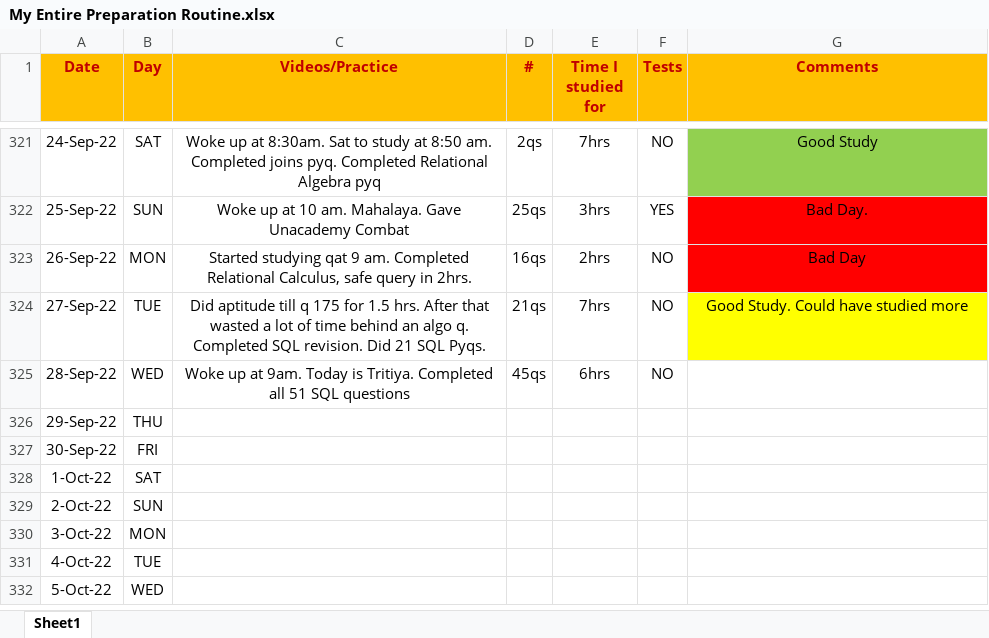
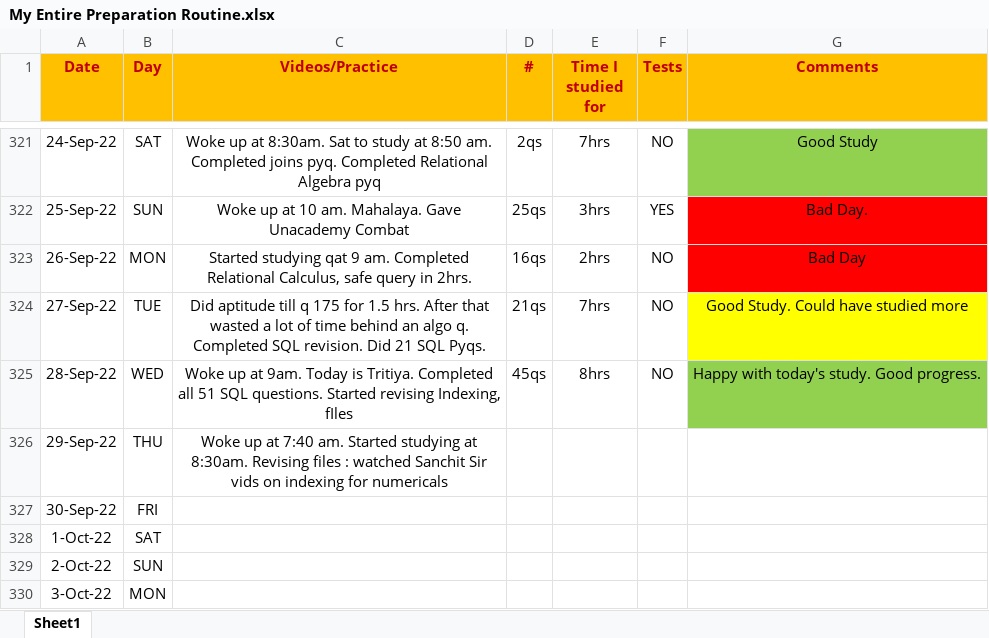
Before and after one commit to Abhrajyoti00/Abhrajyoti00-GATE_2022_2023, an Excel workbook: My Entire Preparation Routine.xlsx, sheet Sheet1, drawn as a sheet; only a part is shown, gaps mark what is left out; the shorter side is filled out with more unchanged rows; values as stored, in another font and other column widths than the file's, no borders; conditional formats not drawn; the diff names each change by its address in the sheet, - before the commit and + after, or states it on an @@ line.

Commit message:
Updated my progress and completed SQL

```diff
--- a/My Entire Preparation Routine.xlsx (sheet Sheet1)
+++ b/My Entire Preparation Routine.xlsx (sheet Sheet1)
-C325 (Videos/Practice): …51 SQL questions
+C325 (Videos/Practice): …51 SQL questions. Started revising Indexing, fIles
-E325 (Time I studied for): 6hrs
+E325 (Time I studied for): 8hrs
-G325 (Comments): (empty)
+G325 (Comments): Happy with today's study. Good progress.
-G325 fill: none
+G325 fill: #92D050
-C326 (Videos/Practice): (empty)
+C326 (Videos/Practice): Woke up at 7:40 am. Started studying at 8:30am. Revising files : watched Sanchit Sir vids on indexing for numericals
```
Also changed, not shown: 2 other files.
